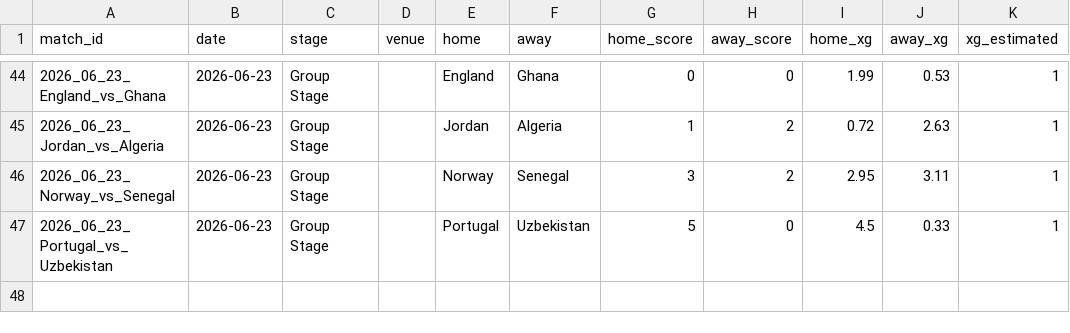
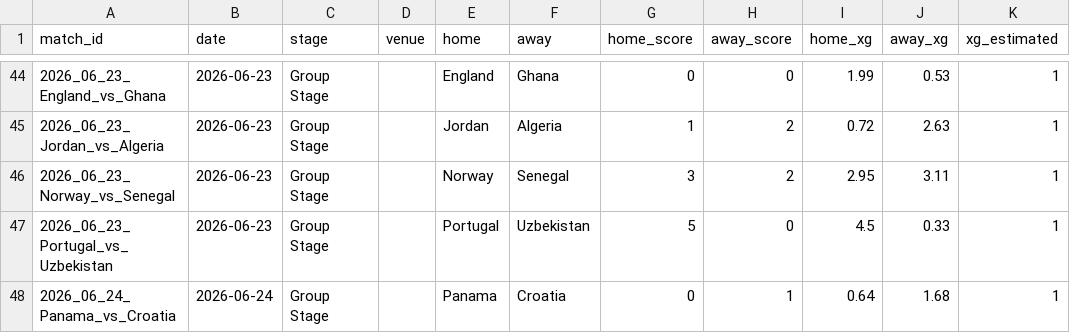
Before and after one commit to RShiri/XWORLDCUPTWIT, a CSV file: wc2026_dashboard/database/results.csv, drawn as a sheet; only a part is shown, gaps mark what is left out.

```diff
--- a/wc2026_dashboard/database/results.csv
+++ b/wc2026_dashboard/database/results.csv
@@ -47 +47,2 @@ match_id,date,stage,venue,home,away,home_score,away_score,home_xg,away_xg,xg_est
 2026_06_23_Portugal_vs_Uzbekistan,2026-06-23,Group Stage,,Portugal,Uzbekistan,5,0,4.5,0.33,1
+2026_06_24_Panama_vs_Croatia,2026-06-24,Group Stage,,Panama,Croatia,0,1,0.64,1.68,1
```
Also changed, not shown: wc2026_dashboard/database/player_match_stats.csv, wc2026_dashboard/database/players.csv, 25 other files.
